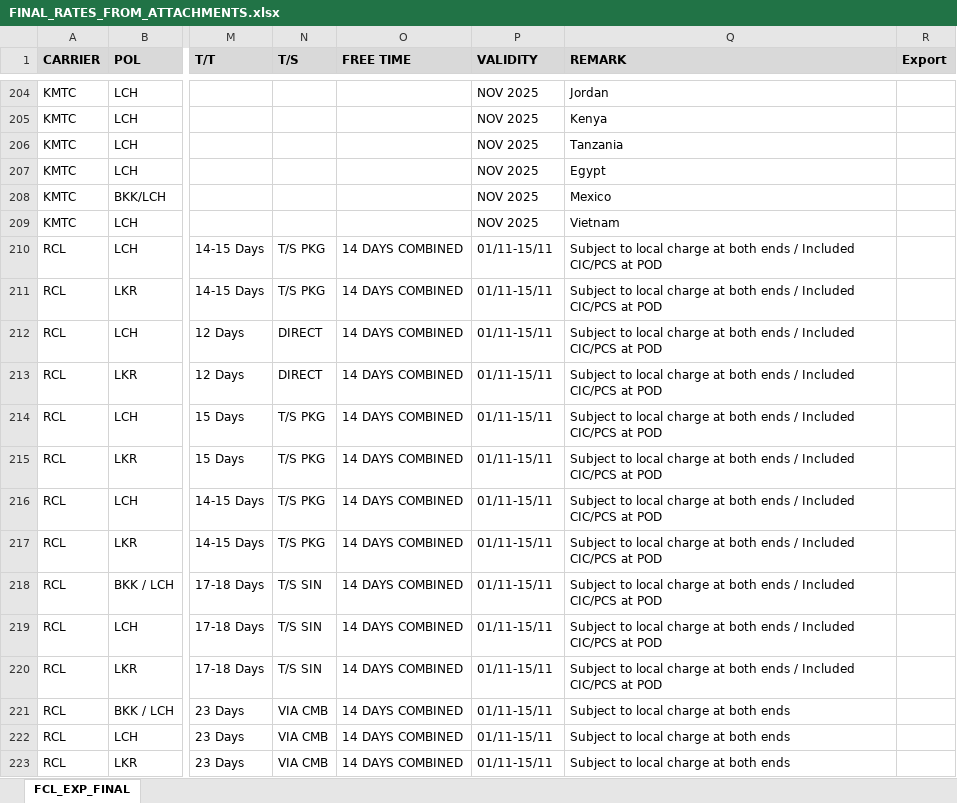
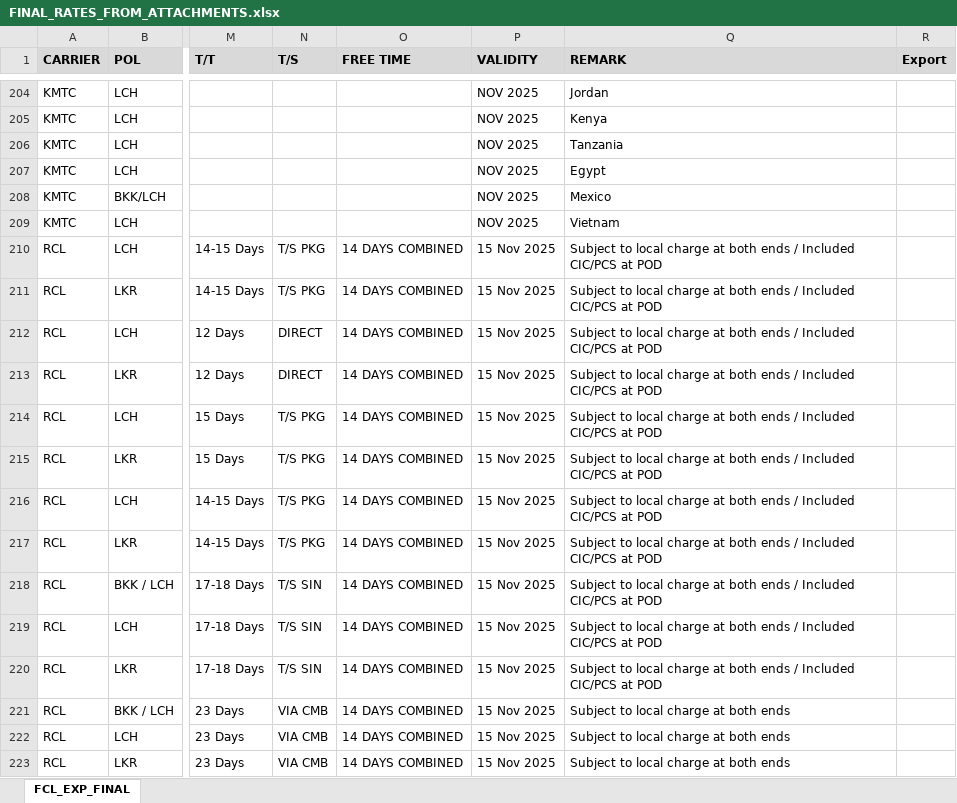
Before and after one commit to champkris/rate_automation, an Excel workbook: docs/output/FINAL_RATES_FROM_ATTACHMENTS.xlsx, sheet FCL_EXP_FINAL, drawn as a sheet; only a part is shown, gaps mark what is left out; values as stored, in another font and other column widths than the file's, no borders; the diff covers the shown part only; the diff names each change by its address in the sheet, - before the commit and + after, or states it on an @@ line.

```diff
--- a/docs/output/FINAL_RATES_FROM_ATTACHMENTS.xlsx (sheet FCL_EXP_FINAL)
+++ b/docs/output/FINAL_RATES_FROM_ATTACHMENTS.xlsx (sheet FCL_EXP_FINAL)
-P210:P223 (VALIDITY): 01/11-15/11
+P210:P223 (VALIDITY): 15 Nov 2025
```
Also changed, not shown: 195 edited cells elsewhere in this sheet, 1 other file.
